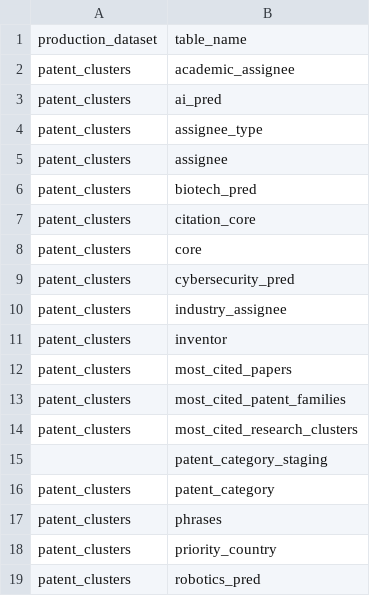
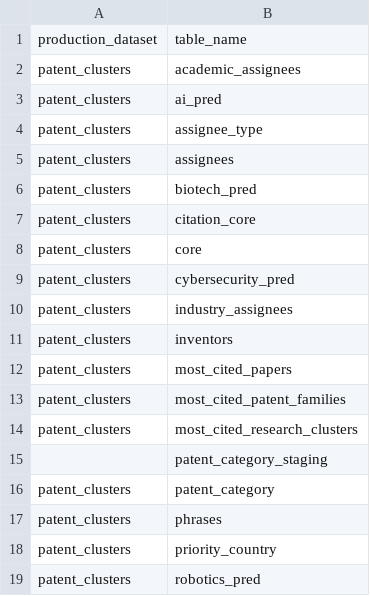
Before and after one commit to georgetown-cset/patent-hybrid-clustering, a CSV file: sequences/cluster_breakdown_sequences.csv, drawn as a sheet.

```diff
--- a/sequences/cluster_breakdown_sequences.csv
+++ b/sequences/cluster_breakdown_sequences.csv
@@ -1,6 +1,6 @@
 production_dataset,table_name
-patent_clusters,academic_assignee
+patent_clusters,academic_assignees
 patent_clusters,ai_pred
 patent_clusters,assignee_type
-patent_clusters,assignee
+patent_clusters,assignees
 patent_clusters,biotech_pred
@@ -9,4 +9,4 @@ patent_clusters,core
 patent_clusters,cybersecurity_pred
-patent_clusters,industry_assignee
-patent_clusters,inventor
+patent_clusters,industry_assignees
+patent_clusters,inventors
 patent_clusters,most_cited_papers
```
Also changed, not shown: sequences/map_building_sequences.csv, 37 other files.
